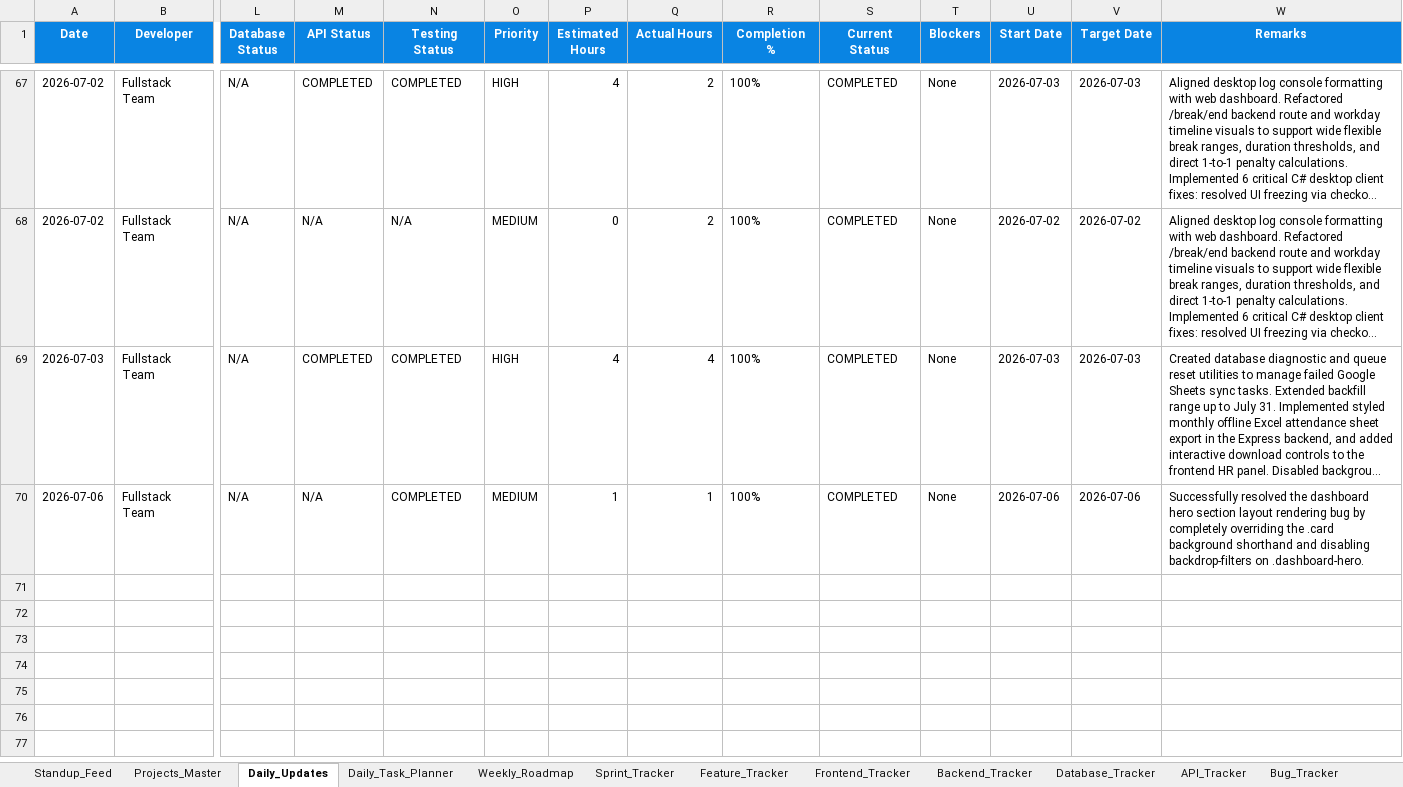
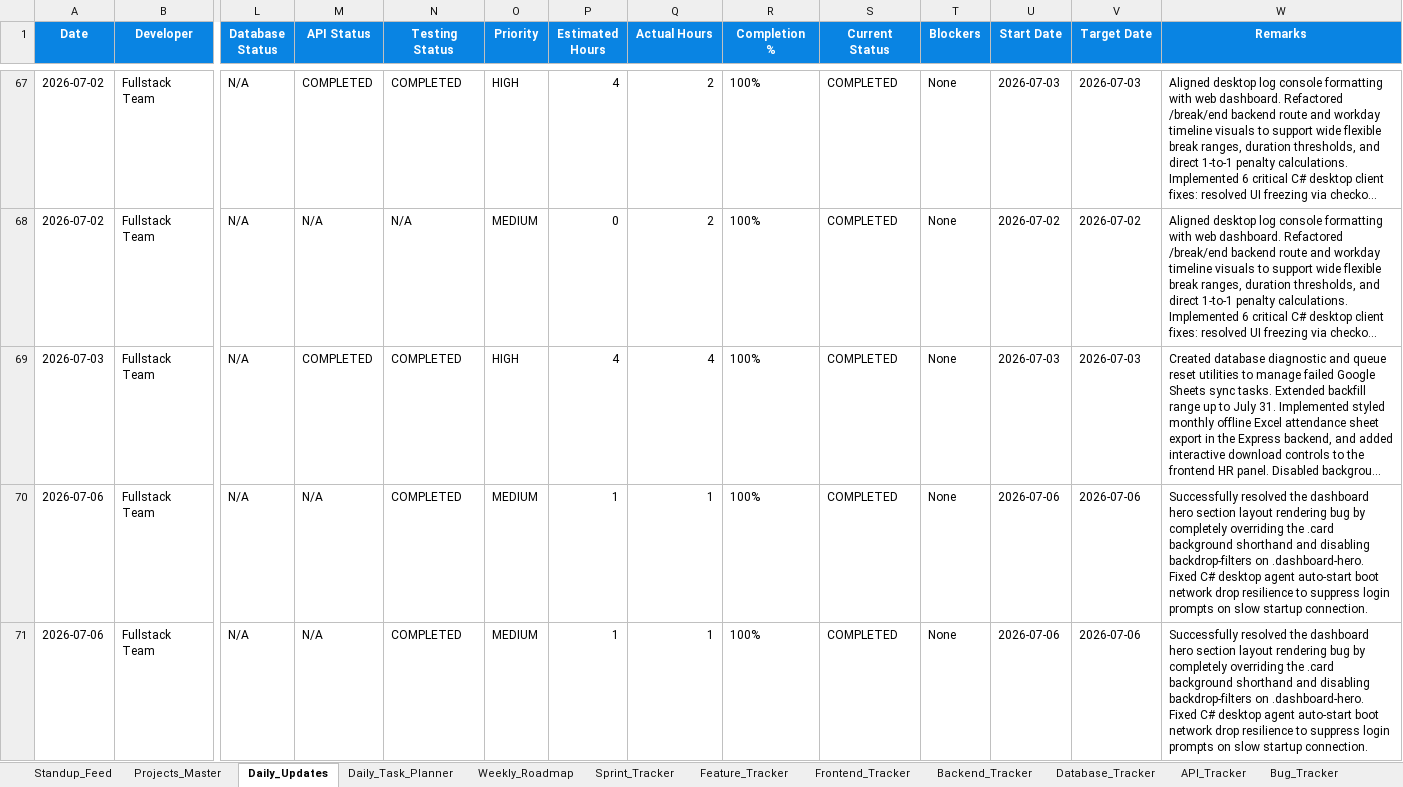
Before and after one commit to vaishnavsawant1994-stack/HRMS-NEW, an Excel workbook: HRMS_Project_Management.xlsx, sheet Daily_Updates, drawn as a sheet; only a part is shown, gaps mark what is left out; long unchanged cells end in …; values as stored, in another font and other column widths than the file's, no borders; rows hold the shown columns only; the diff names each change by its address in the sheet, - before the commit and + after, or states it on an @@ line.

Commit message:
fix(desktop): implement resilient silent reconnect on startup and sync sheet

```diff
--- a/HRMS_Project_Management.xlsx (sheet Daily_Updates)
+++ b/HRMS_Project_Management.xlsx (sheet Daily_Updates)
-W70 (Remarks): …on .dashboard-hero.
+W70 (Remarks): …on .dashboard-hero. Fixed C# desktop agent auto-start boot network drop resilience to suppress login prompts on slow startup connection.
+row 71: 2026-07-06 | Fullstack Team | N/A | N/A | COMPLETED | MEDIUM | 1 | 1 | 100% | COMPLETED | None | 2026-07-06 | 2026-07-06 | Successfully resolved the dashboard hero section layout rendering bug by completely overriding the .card background shorthand and disabling backdrop-filters on .dashboard-hero. Fixed C# desktop agent auto-start boot network drop resilience to suppress login prompts on slow startup connection.
```
Also changed, not shown: sheet Standup_Feed, 6 other files.
